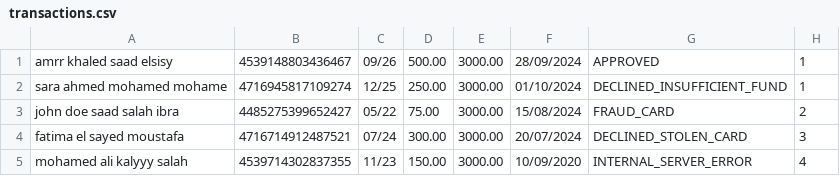
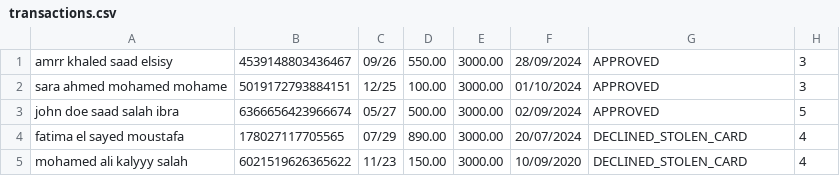
Before and after one commit to amrkhaled104/Payment-Application, a CSV file: transactions.csv, drawn as a sheet.

Commit message:
handling some error

```diff
--- a/transactions.csv
+++ b/transactions.csv
@@ -1,5 +1,5 @@
-amrr khaled saad elsisy,4539148803436467,09/26,500.00,3000.00,28/09/2024,APPROVED,1
-sara ahmed mohamed mohame,4716945817109274,12/25,250.00,3000.00,01/10/2024,DECLINED_INSUFFICIENT_FUND,1
-john doe saad salah ibra,4485275399652427,05/22,75.00,3000.00,15/08/2024,FRAUD_CARD,2
-fatima el sayed moustafa,4716714912487521,07/24,300.00,3000.00,20/07/2024,DECLINED_STOLEN_CARD,3
-mohamed ali kalyyy salah,4539714302837355,11/23,150.00,3000.00,10/09/2020,INTERNAL_SERVER_ERROR,4
+amrr khaled saad elsisy,4539148803436467,09/26,550.00,3000.00,28/09/2024,APPROVED,3
+sara ahmed mohamed mohame,5019172793884151,12/25,100.00,3000.00,01/10/2024,APPROVED,3
+john doe saad salah ibra,6366656423966674,05/27,500.00,3000.00,02/09/2024,APPROVED,5
+fatima el sayed moustafa,178027117705565,07/29,890.00,3000.00,20/07/2024,DECLINED_STOLEN_CARD,4
+mohamed ali kalyyy salah,6021519626365622,11/23,150.00,3000.00,10/09/2020,DECLINED_STOLEN_CARD,4
```
Also changed, not shown: 10 other files.
